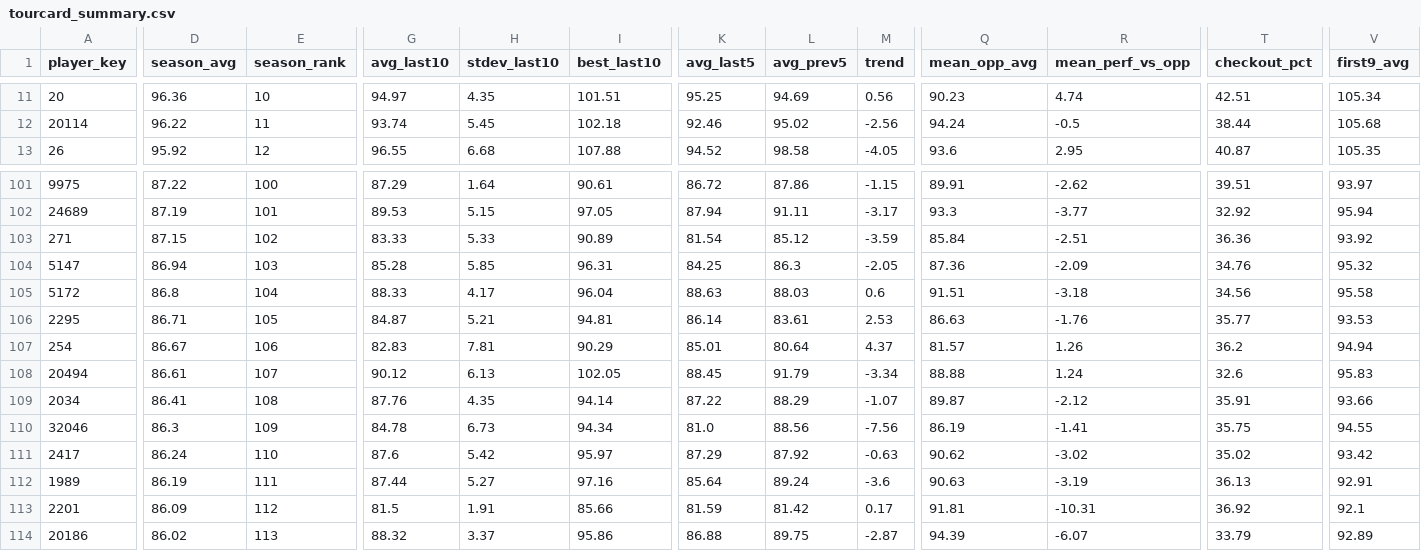
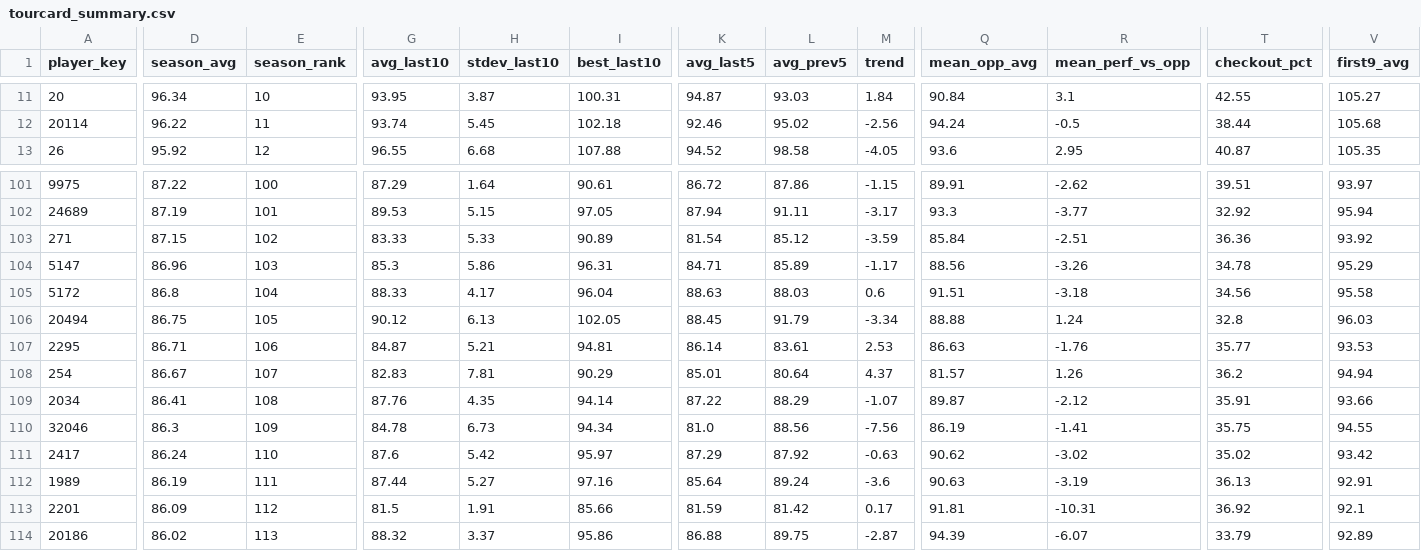
Before and after one commit to walker95sam/darts, a CSV file: docs/data/tourcard_summary.csv, drawn as a sheet; only a part is shown, gaps mark what is left out; removed rows and columns are numbered as before the commit, all else as after; rows hold the shown columns only; the diff covers the shown part only; the diff names each change by its address in the sheet, - before the commit and + after, or states it on an @@ line.

```diff
--- a/docs/data/tourcard_summary.csv
+++ b/docs/data/tourcard_summary.csv
-D11 (season_avg): 96.36
+D11 (season_avg): 96.34
-G11 (avg_last10): 94.97
+G11 (avg_last10): 93.95
-H11 (stdev_last10): 4.35
+H11 (stdev_last10): 3.87
-I11 (best_last10): 101.51
+I11 (best_last10): 100.31
-K11 (avg_last5): 95.25
+K11 (avg_last5): 94.87
-L11 (avg_prev5): 94.69
+L11 (avg_prev5): 93.03
-M11 (trend): 0.56
+M11 (trend): 1.84
-Q11 (mean_opp_avg): 90.23
+Q11 (mean_opp_avg): 90.84
-R11 (mean_perf_vs_opp): 4.74
+R11 (mean_perf_vs_opp): 3.1
-T11 (checkout_pct): 42.51
+T11 (checkout_pct): 42.55
-V11 (first9_avg): 105.34
+V11 (first9_avg): 105.27
-D104 (season_avg): 86.94
+D104 (season_avg): 86.96
-G104 (avg_last10): 85.28
+G104 (avg_last10): 85.3
-H104 (stdev_last10): 5.85
+H104 (stdev_last10): 5.86
-K104 (avg_last5): 84.25
+K104 (avg_last5): 84.71
-L104 (avg_prev5): 86.3
+L104 (avg_prev5): 85.89
-M104 (trend): -2.05
+M104 (trend): -1.17
-Q104 (mean_opp_avg): 87.36
+Q104 (mean_opp_avg): 88.56
-R104 (mean_perf_vs_opp): -2.09
+R104 (mean_perf_vs_opp): -3.26
-T104 (checkout_pct): 34.76
+T104 (checkout_pct): 34.78
-V104 (first9_avg): 95.32
+V104 (first9_avg): 95.29
+row 106: 20494 | 86.75 | 105 | 90.12 | 6.13 | 102.05 | 88.45 | 91.79 | -3.34 | 88.88 | 1.24 | 32.8 | 96.03
-E107 (season_rank): 105
+E107 (season_rank): 106
-E108 (season_rank): 106
+E108 (season_rank): 107
-row 108: 20494 | 86.61 | 107 | 90.12 | 6.13 | 102.05 | 88.45 | 91.79 | -3.34 | 88.88 | 1.24 | 32.6 | 95.83
```
Also changed, not shown: 1 added row, 1 removed row and 72 edited cells elsewhere in this file, docs/data/tourcard_matches_long.csv, 1 other file.
